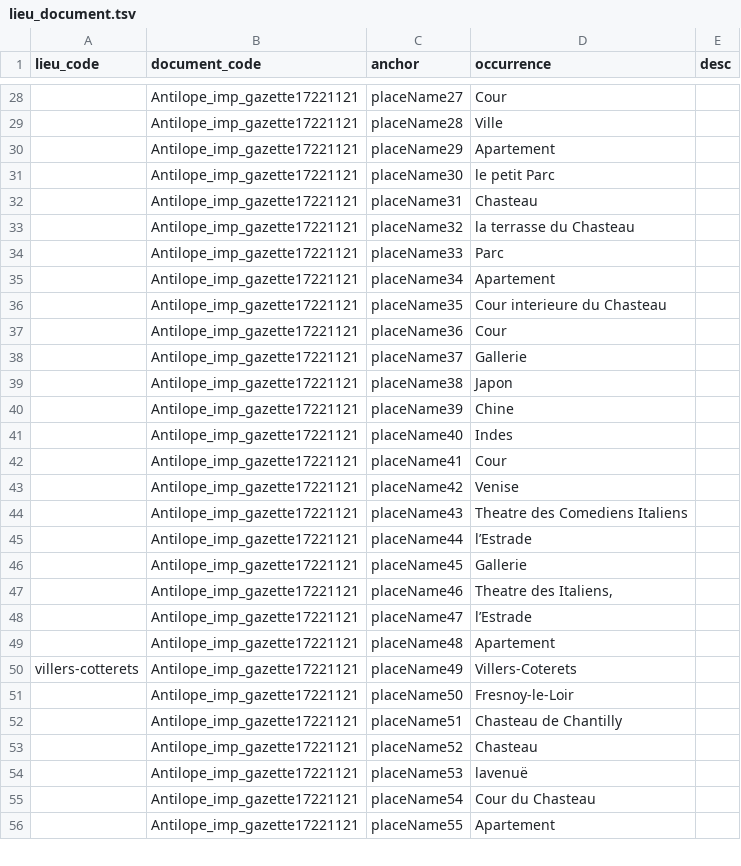
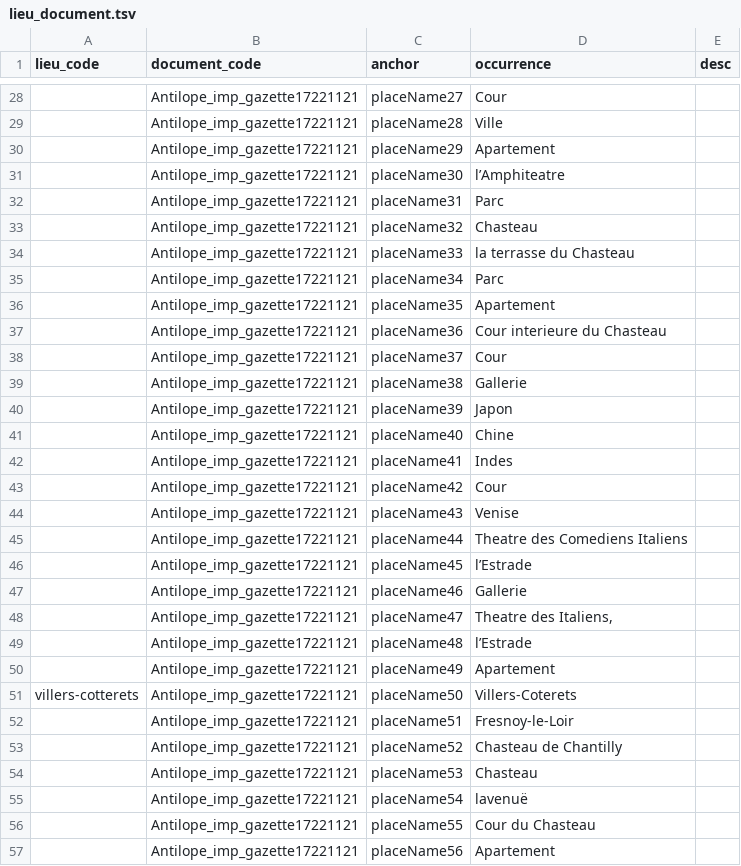
Before and after one commit to fetes17/merveilles17, a TSV file: site/data/lieu_document.tsv, drawn as a sheet; only a part is shown, gaps mark what is left out; addresses are those after the commit; the diff covers the shown part only; the diff names each change by its address in the sheet, - before the commit and + after, or states it on an @@ line.

```diff
--- a/site/data/lieu_document.tsv
+++ b/site/data/lieu_document.tsv
-D31 (occurrence): le petit Parc
+D31 (occurrence): l’Amphiteatre
+row 32:  | Antilope_imp_gazette17221121 | placeName31 | Parc
-C33 (anchor): placeName31
+C33 (anchor): placeName32
-C34 (anchor): placeName32
+C34 (anchor): placeName33
-C35 (anchor): placeName33
+C35 (anchor): placeName34
-C36 (anchor): placeName34
+C36 (anchor): placeName35
-C37 (anchor): placeName35
+C37 (anchor): placeName36
-C38 (anchor): placeName36
+C38 (anchor): placeName37
-C39 (anchor): placeName37
+C39 (anchor): placeName38
-C40 (anchor): placeName38
+C40 (anchor): placeName39
-C41 (anchor): placeName39
+C41 (anchor): placeName40
-C42 (anchor): placeName40
+C42 (anchor): placeName41
-C43 (anchor): placeName41
+C43 (anchor): placeName42
-C44 (anchor): placeName42
+C44 (anchor): placeName43
-C45 (anchor): placeName43
+C45 (anchor): placeName44
-C46 (anchor): placeName44
+C46 (anchor): placeName45
-C47 (anchor): placeName45
+C47 (anchor): placeName46
-C48 (anchor): placeName46
+C48 (anchor): placeName47
-C49 (anchor): placeName47
+C49 (anchor): placeName48
-C50 (anchor): placeName48
+C50 (anchor): placeName49
-C51 (anchor): placeName49
+C51 (anchor): placeName50
-C52 (anchor): placeName50
+C52 (anchor): placeName51
-C53 (anchor): placeName51
+C53 (anchor): placeName52
-C54 (anchor): placeName52
+C54 (anchor): placeName53
-C55 (anchor): placeName53
+C55 (anchor): placeName54
-C56 (anchor): placeName54
+C56 (anchor): placeName55
-C57 (anchor): placeName55
+C57 (anchor): placeName56
```
Also changed, not shown: 2 added rows, 2 removed rows and 53 edited cells elsewhere in this file, site/data/document.tsv, site/data/lieu_orphelins.tsv, 31 other files.
